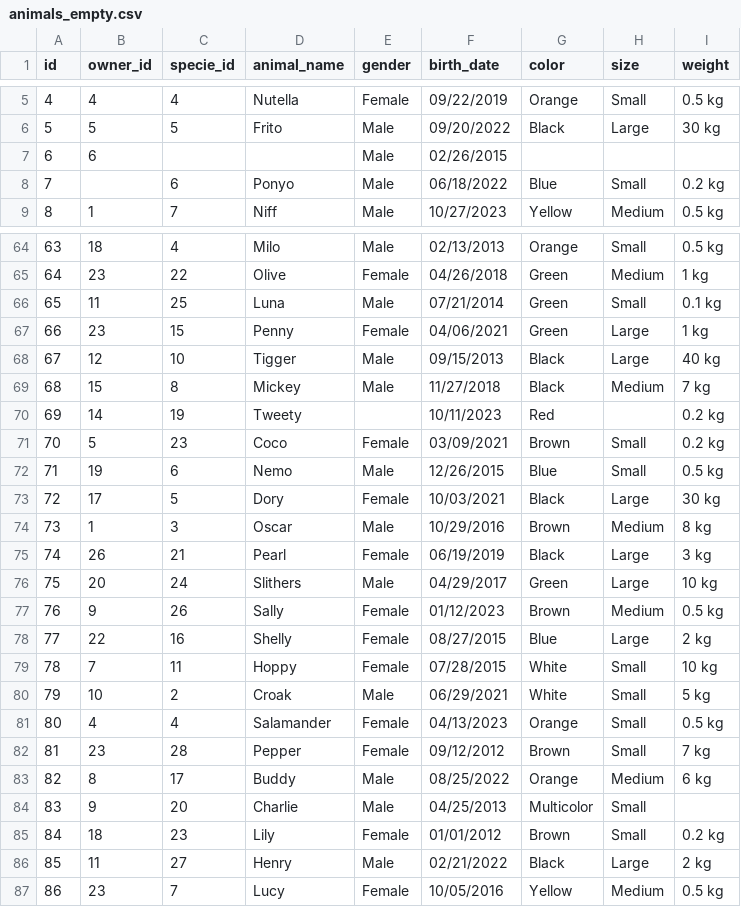
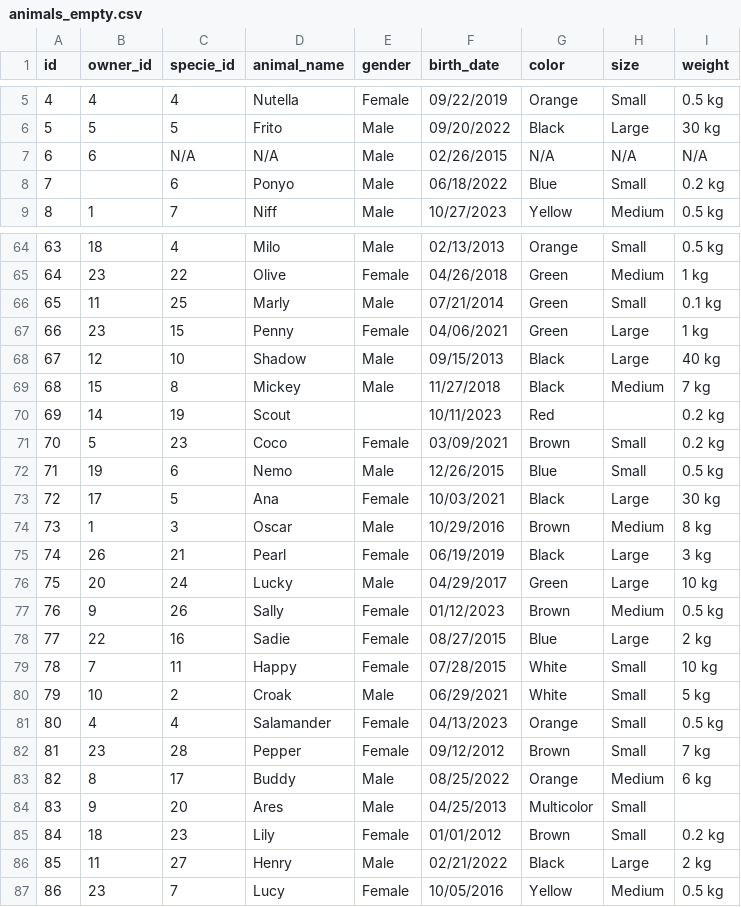
Before and after one commit to kmush12/Medallion, a CSV file: animals_empty.csv, drawn as a sheet; only a part is shown, gaps mark what is left out; the diff covers the shown part only.

Commit message:
Update animals_empty.csv

```diff
--- a/animals_empty.csv
+++ b/animals_empty.csv
@@ -6,3 +6,3 @@ id,owner_id,specie_id,animal_name,gender,birth_date,color,size,weight
 5,5,5,Frito,Male,09/20/2022,Black,Large,30 kg
-6,6,,,Male,02/26/2015,,,
+6,6,N/A,N/A,Male,02/26/2015,N/A,N/A,N/A
 7,,6,Ponyo,Male,06/18/2022,Blue,Small,0.2 kg
@@ -65,16 +65,16 @@ id,owner_id,specie_id,animal_name,gender,birth_date,color,size,weight
 64,23,22,Olive,Female,04/26/2018,Green,Medium,1 kg
-65,11,25,Luna,Male,07/21/2014,Green,Small,0.1 kg
+65,11,25,Marly,Male,07/21/2014,Green,Small,0.1 kg
 66,23,15,Penny,Female,04/06/2021,Green,Large,1 kg
-67,12,10,Tigger,Male,09/15/2013,Black,Large,40 kg
+67,12,10,Shadow,Male,09/15/2013,Black,Large,40 kg
 68,15,8,Mickey,Male,11/27/2018,Black,Medium,7 kg
-69,14,19,Tweety,,10/11/2023,Red,,0.2 kg
+69,14,19,Scout,,10/11/2023,Red,,0.2 kg
 70,5,23,Coco,Female,03/09/2021,Brown,Small,0.2 kg
 71,19,6,Nemo,Male,12/26/2015,Blue,Small,0.5 kg
-72,17,5,Dory,Female,10/03/2021,Black,Large,30 kg
+72,17,5,Ana,Female,10/03/2021,Black,Large,30 kg
 73,1,3,Oscar,Male,10/29/2016,Brown,Medium,8 kg
 74,26,21,Pearl,Female,06/19/2019,Black,Large,3 kg
-75,20,24,Slithers,Male,04/29/2017,Green,Large,10 kg
+75,20,24,Lucky,Male,04/29/2017,Green,Large,10 kg
 76,9,26,Sally,Female,01/12/2023,Brown,Medium,0.5 kg
-77,22,16,Shelly,Female,08/27/2015,Blue,Large,2 kg
-78,7,11,Hoppy,Female,07/28/2015,White,Small,10 kg
+77,22,16,Sadie,Female,08/27/2015,Blue,Large,2 kg
+78,7,11,Happy,Female,07/28/2015,White,Small,10 kg
 79,10,2,Croak,Male,06/29/2021,White,Small,5 kg
@@ -83,3 +83,3 @@ id,owner_id,specie_id,animal_name,gender,birth_date,color,size,weight
 82,8,17,Buddy,Male,08/25/2022,Orange,Medium,6 kg
-83,9,20,Charlie,Male,04/25/2013,Multicolor,Small,
+83,9,20,Ares,Male,04/25/2013,Multicolor,Small,
 84,18,23,Lily,Female,01/01/2012,Brown,Small,0.2 kg
```
Also changed, not shown: 2 edited cells elsewhere in this file.
